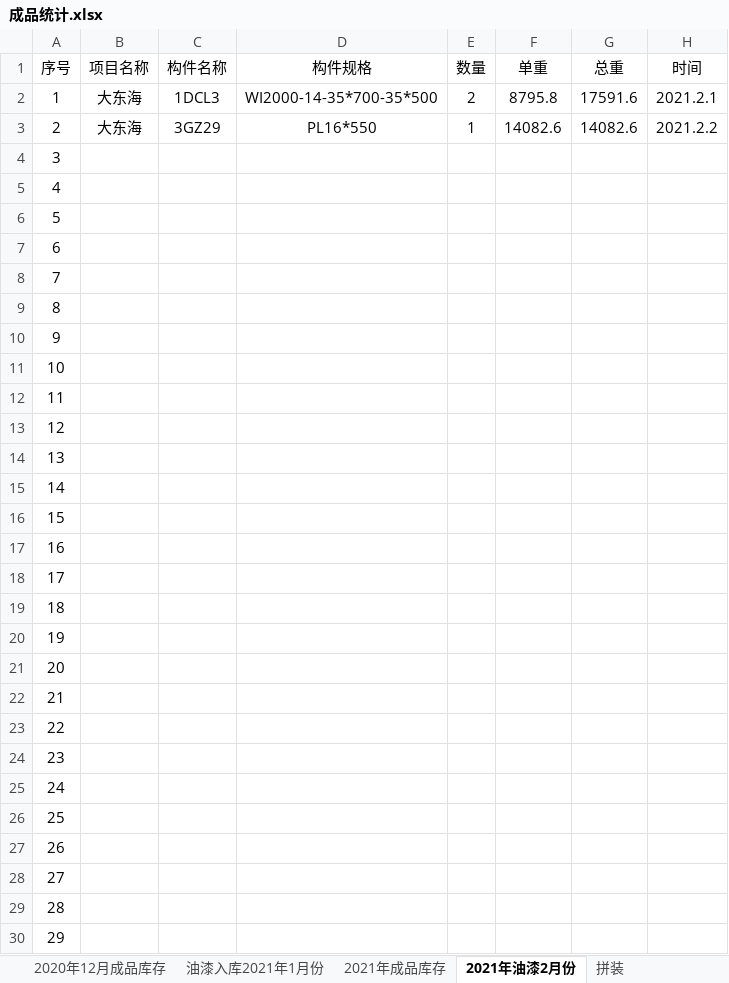
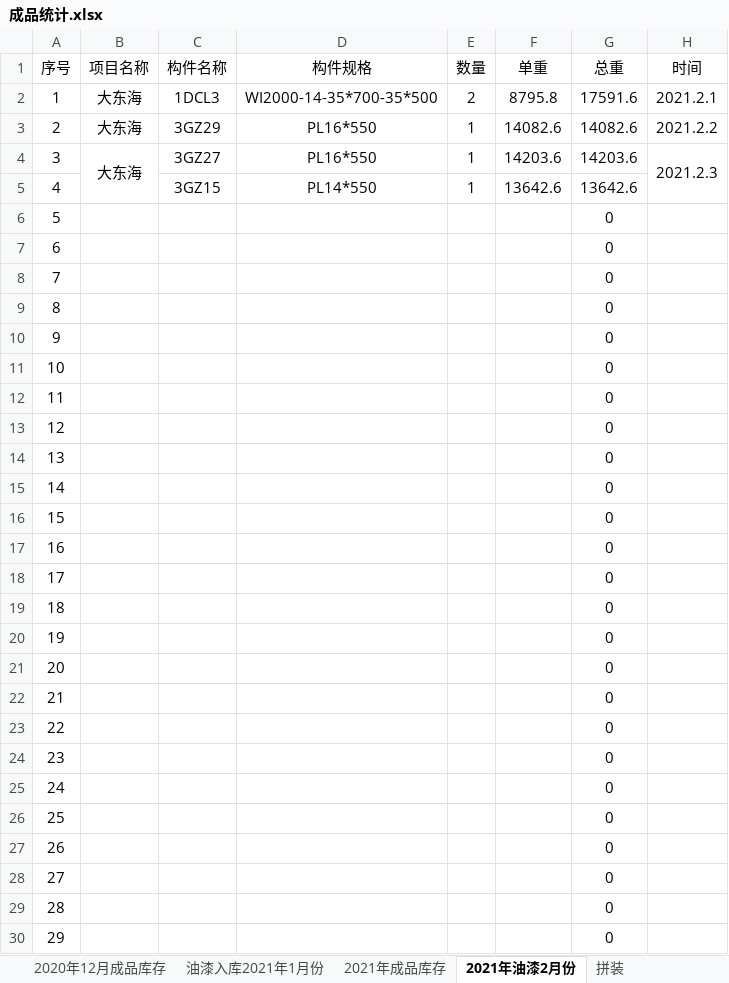
Before and after one commit to LuJZ1402/Upan, an Excel workbook: 成品统计.xlsx, sheet 2021年油漆2月份, drawn as a sheet; only a part is shown; values as stored, in another font and other column widths than the file's, no borders; the diff covers the shown part only; the diff names each change by its address in the sheet, - before the commit and + after, or states it on an @@ line.

Commit message:
Update 成品统计.xlsx

```diff
--- a/成品统计.xlsx (sheet 2021年油漆2月份)
+++ b/成品统计.xlsx (sheet 2021年油漆2月份)
-B4 (项目名称): (empty)
+B4 (项目名称): 大东海
+B4:B5 merged
-C4 (构件名称): (empty)
+C4 (构件名称): 3GZ27
-D4 (构件规格): (empty)
+D4 (构件规格): PL16*550
-E4:E5 (数量): (empty)
+E4:E5 (数量): 1
-F4 (单重): (empty)
+F4 (单重): 14203.6
-G4 (总重): (empty)
+G4 (总重): 14203.6
-H4 (时间): (empty)
+H4 (时间): 2021.2.3
+H4:H5 merged
-C5 (构件名称): (empty)
+C5 (构件名称): 3GZ15
-D5 (构件规格): (empty)
+D5 (构件规格): PL14*550
-F5 (单重): (empty)
+F5 (单重): 13642.6
-G5 (总重): (empty)
+G5 (总重): 13642.6
-G6:G30 (总重): (empty)
+G6:G30 (总重): 0
```
Also changed, not shown: 14 edited cells elsewhere in this sheet, sheet 2021年成品库存.
